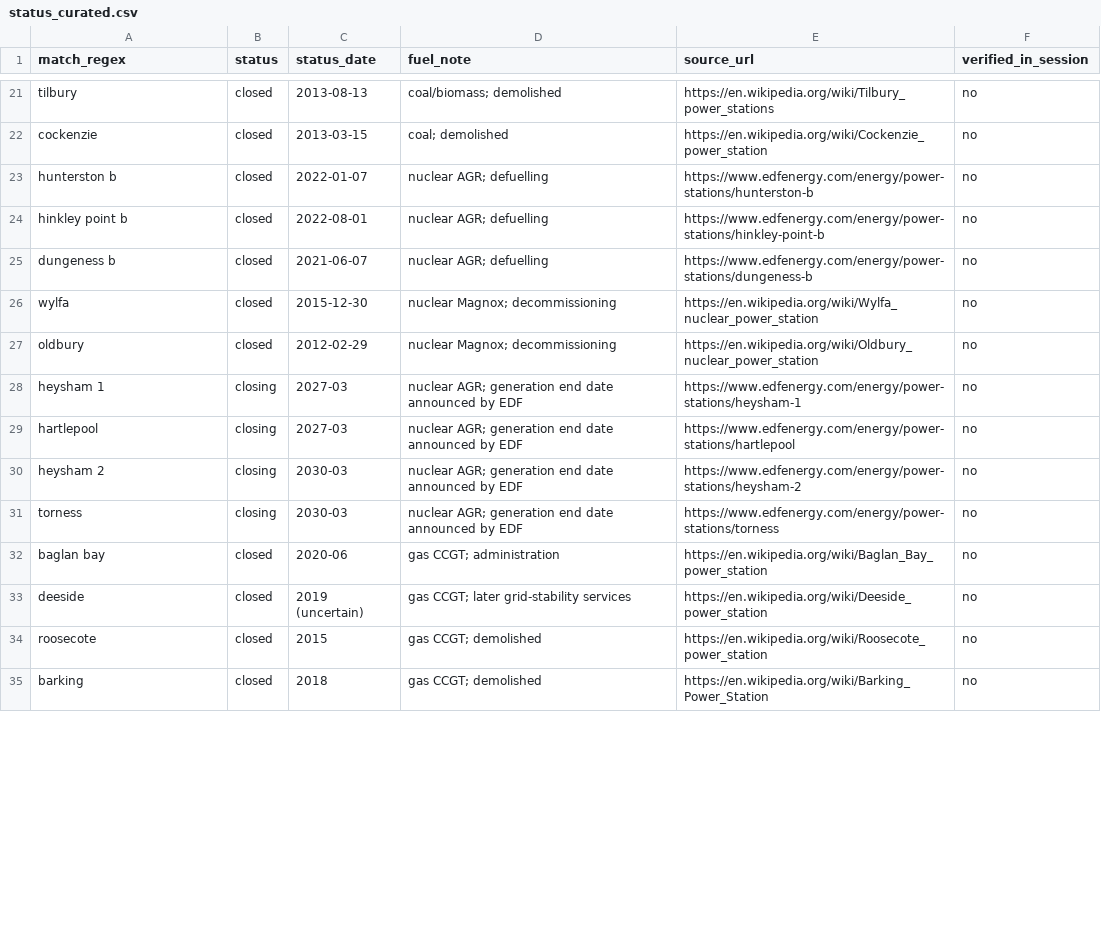
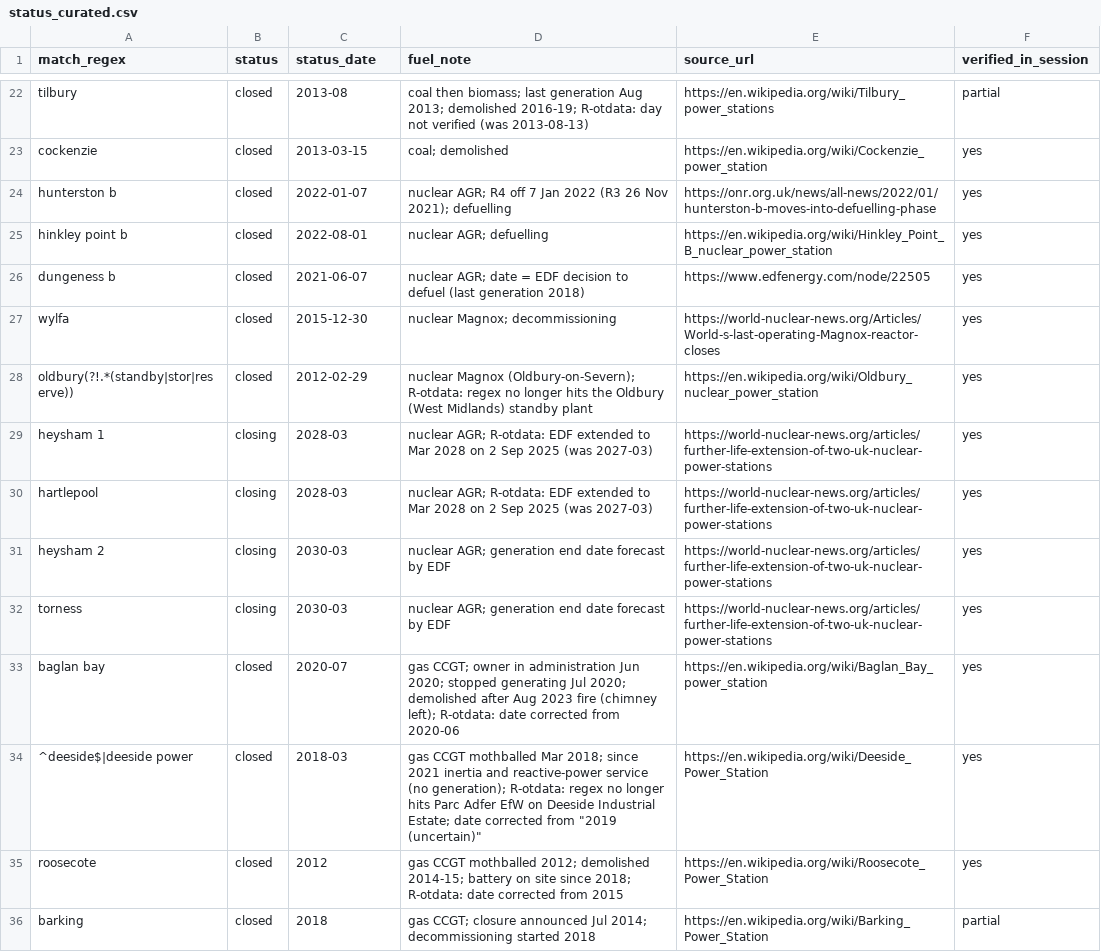
Before and after one commit to Ventusltd/gridatlas, a CSV file: tools/offtakers/filter/status_curated.csv, drawn as a sheet; only a part is shown, gaps mark what is left out; removed rows and columns are numbered as before the commit, all else as after; the diff covers the shown part only; the diff names each change by its address in the sheet, - before the commit and + after, or states it on an @@ line.

```diff
--- a/tools/offtakers/filter/status_curated.csv
+++ b/tools/offtakers/filter/status_curated.csv
-C22 (status_date): 2013-08-13
+C22 (status_date): 2013-08
-D22 (fuel_note): coal/biomass; demolished
+D22 (fuel_note): coal then biomass; last generation Aug 2013; demolished 2016-19; R-otdata: day not verified (was 2013-08-13)
-F22 (verified_in_session): no
+F22 (verified_in_session): partial
-F23:F33 (verified_in_session): no
+F23:F33 (verified_in_session): yes
-D24 (fuel_note): nuclear AGR; defuelling
+D24 (fuel_note): nuclear AGR; R4 off 7 Jan 2022 (R3 26 Nov 2021); defuelling
-E24 (source_url): https://www.edfenergy.com/energy/power-stations/hunterston-b
+E24 (source_url): https://onr.org.uk/news/all-news/2022/01/hunterston-b-moves-into-defuelling-phase
-E25 (source_url): https://www.edfenergy.com/energy/power-stations/hinkley-point-b
+E25 (source_url): https://en.wikipedia.org/wiki/Hinkley_Point_B_nuclear_power_station
-D26 (fuel_note): nuclear AGR; defuelling
+D26 (fuel_note): nuclear AGR; date = EDF decision to defuel (last generation 2018)
-E26 (source_url): https://www.edfenergy.com/energy/power-stations/dungeness-b
+E26 (source_url): https://www.edfenergy.com/node/22505
-E27 (source_url): https://en.wikipedia.org/wiki/Wylfa_nuclear_power_station
+E27 (source_url): https://world-nuclear-news.org/Articles/World-s-last-operating-Magnox-reactor-closes
-A28 (match_regex): oldbury
+A28 (match_regex): oldbury(?!.*(standby|stor|reserve))
-D28 (fuel_note): nuclear Magnox; decommissioning
+D28 (fuel_note): nuclear Magnox (Oldbury-on-Severn); R-otdata: regex no longer hits the Oldbury (West Midlands) standby plant
-C29:C30 (status_date): 2027-03
+C29:C30 (status_date): 2028-03
-D29:D30 (fuel_note): nuclear AGR; generation end date announced by EDF
+D29:D30 (fuel_note): nuclear AGR; R-otdata: EDF extended to Mar 2028 on 2 Sep 2025 (was 2027-03)
-E29 (source_url): https://www.edfenergy.com/energy/power-stations/heysham-1
+E29 (source_url): https://world-nuclear-news.org/articles/further-life-extension-of-two-uk-nuclear-power-stations
-E30 (source_url): https://www.edfenergy.com/energy/power-stations/hartlepool
+E30 (source_url): https://world-nuclear-news.org/articles/further-life-extension-of-two-uk-nuclear-power-stations
-D31:D32 (fuel_note): …end date announced by EDF
+D31:D32 (fuel_note): …end date forecast by EDF
-E31 (source_url): https://www.edfenergy.com/energy/power-stations/heysham-2
+E31 (source_url): https://world-nuclear-news.org/articles/further-life-extension-of-two-uk-nuclear-power-stations
-E32 (source_url): https://www.edfenergy.com/energy/power-stations/torness
+E32 (source_url): https://world-nuclear-news.org/articles/further-life-extension-of-two-uk-nuclear-power-stations
-C33 (status_date): 2020-06
+C33 (status_date): 2020-07
-D33 (fuel_note): gas CCGT; administration
+D33 (fuel_note): gas CCGT; owner in administration Jun 2020; stopped generating Jul 2020; demolished after Aug 2023 fire (chimney left); R-otdata: date corrected from 2020-06
-row 33: deeside | closed | 2019 (uncertain) | gas CCGT; later grid-stability services | https://en.wikipedia.org/wiki/Deeside_power_station | no
+row 34: ^deeside$|deeside power | closed | 2018-03 | gas CCGT mothballed Mar 2018; since 2021 inertia and reactive-power service (no generation); R-otdata: regex no longer hits Parc Adfer EfW on Deeside Industrial Estate; date corrected from "2019 (uncertain)" | https://en.wikipedia.org/wiki/Deeside_Power_Station | yes
-C35 (status_date): 2015
+C35 (status_date): 2012
-D35 (fuel_note): gas CCGT; demolished
+D35 (fuel_note): gas CCGT mothballed 2012; demolished 2014-15; battery on site since 2018; R-otdata: date corrected from 2015
-E35 (source_url): https://en.wikipedia.org/wiki/Roosecote_power_station
+E35 (source_url): https://en.wikipedia.org/wiki/Roosecote_Power_Station
-F35 (verified_in_session): no
+F35 (verified_in_session): yes
-D36 (fuel_note): gas CCGT; demolished
+D36 (fuel_note): gas CCGT; closure announced Jul 2014; decommissioning started 2018
-F36 (verified_in_session): no
+F36 (verified_in_session): partial
```
Also changed, not shown: 3 added rows, 1 removed row and 51 edited cells elsewhere in this file, 8 other files.
